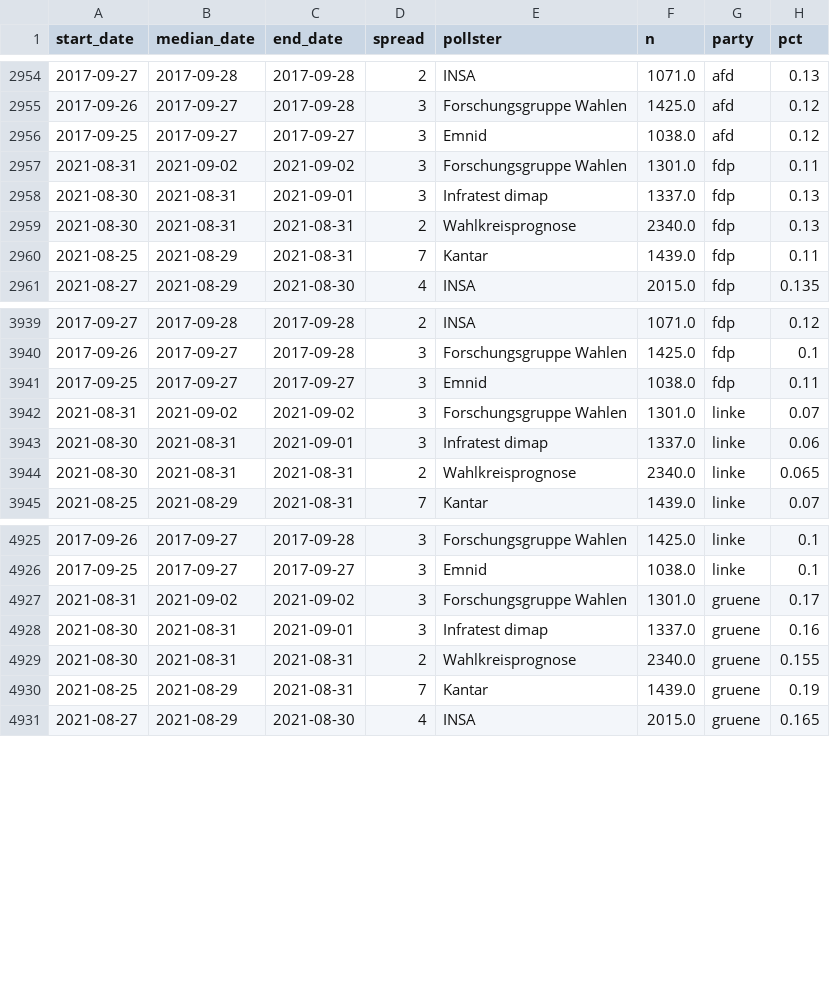
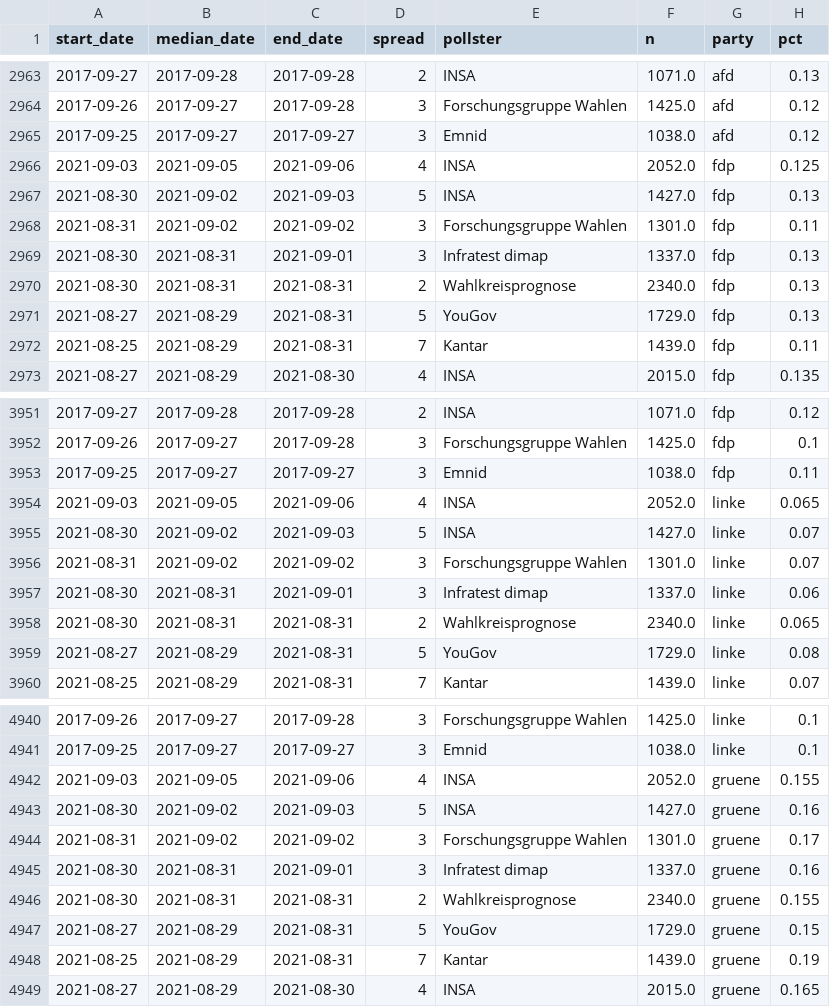
Before and after one commit to thisismactan/Germany-2021, a CSV file: data/polls_2021.csv, drawn as a sheet; only a part is shown, gaps mark what is left out; the diff covers the shown part only; the diff names each change by its address in the sheet, - before the commit and + after, or states it on an @@ line.

```diff
--- a/data/polls_2021.csv
+++ b/data/polls_2021.csv
+row 2966: 2021-09-03 | 2021-09-05 | 2021-09-06 | 4 | INSA | 2052.0 | fdp | 0.125
+row 2967: 2021-08-30 | 2021-09-02 | 2021-09-03 | 5 | INSA | 1427.0 | fdp | 0.13
+row 2971: 2021-08-27 | 2021-08-29 | 2021-08-31 | 5 | YouGov | 1729.0 | fdp | 0.13
+row 3954: 2021-09-03 | 2021-09-05 | 2021-09-06 | 4 | INSA | 2052.0 | linke | 0.065
+row 3955: 2021-08-30 | 2021-09-02 | 2021-09-03 | 5 | INSA | 1427.0 | linke | 0.07
+row 3959: 2021-08-27 | 2021-08-29 | 2021-08-31 | 5 | YouGov | 1729.0 | linke | 0.08
+row 4942: 2021-09-03 | 2021-09-05 | 2021-09-06 | 4 | INSA | 2052.0 | gruene | 0.155
+row 4943: 2021-08-30 | 2021-09-02 | 2021-09-03 | 5 | INSA | 1427.0 | gruene | 0.16
+row 4947: 2021-08-27 | 2021-08-29 | 2021-08-31 | 5 | YouGov | 1729.0 | gruene | 0.15
```
Also changed, not shown: 12 added rows elsewhere in this file, output/natl_sims.csv, shiny-app/data/coalition_prob_timeline.csv, 22 other files.
